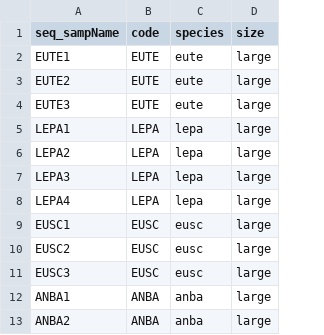
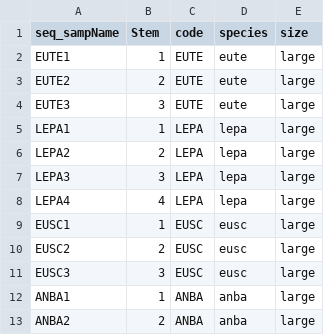
Before and after one commit to Zanne-Lab/communityVchemistry, a CSV file: derived_data/seqSamples.csv, drawn as a sheet; only a part is shown; the diff names each change by its address in the sheet, - before the commit and + after, or states it on an @@ line.

Commit message:
gets traits and percent mass loss on a per-Stem basis and adds figure with stem-specific percent mass loss trajectories

```diff
--- a/derived_data/seqSamples.csv
+++ b/derived_data/seqSamples.csv
+column B (Stem), rows 2-13: 1 | 2 | 3 | 1 | 2 | 3 | 4 | 1 | 2 | 3 | 1 | 2
```
Also changed, not shown: 5 other files.
